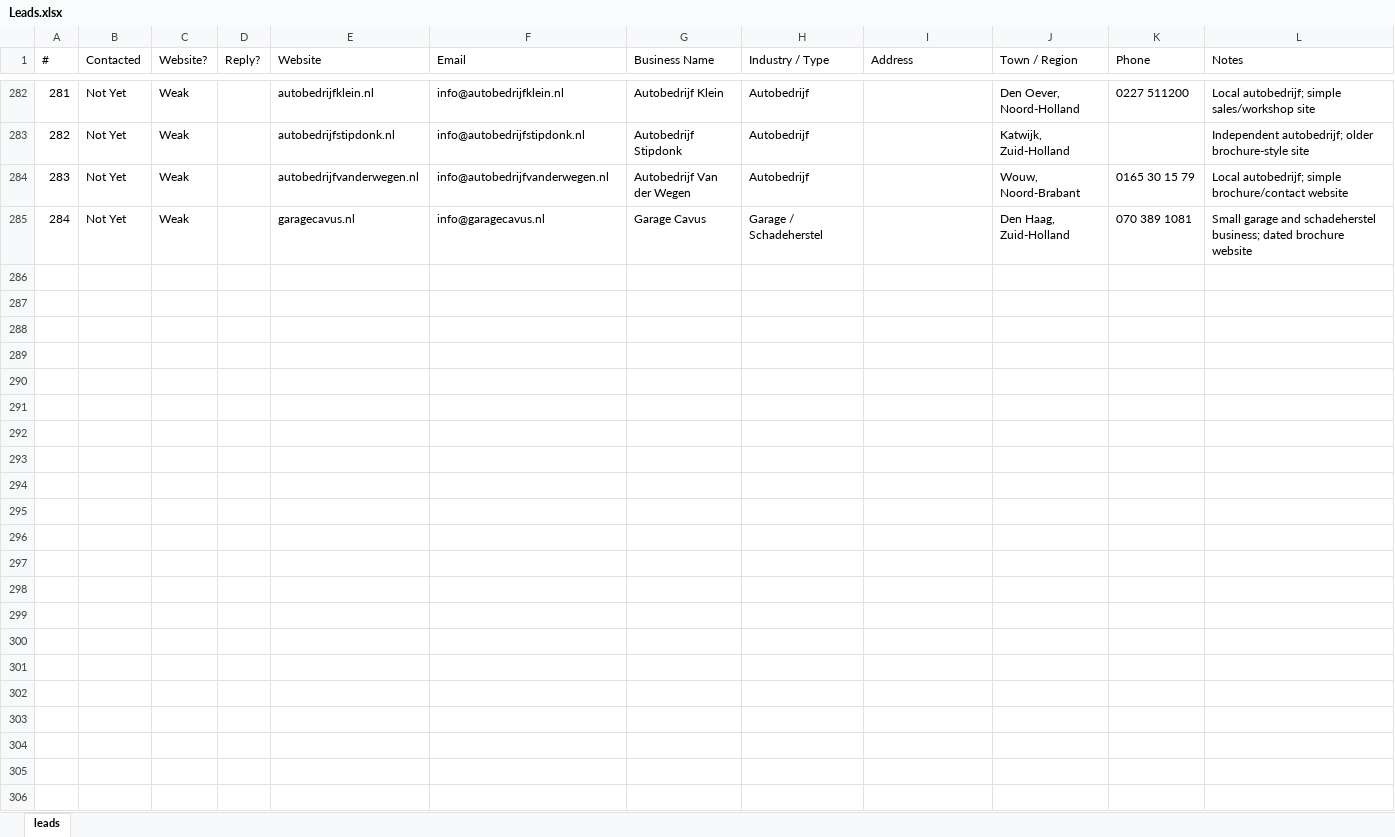
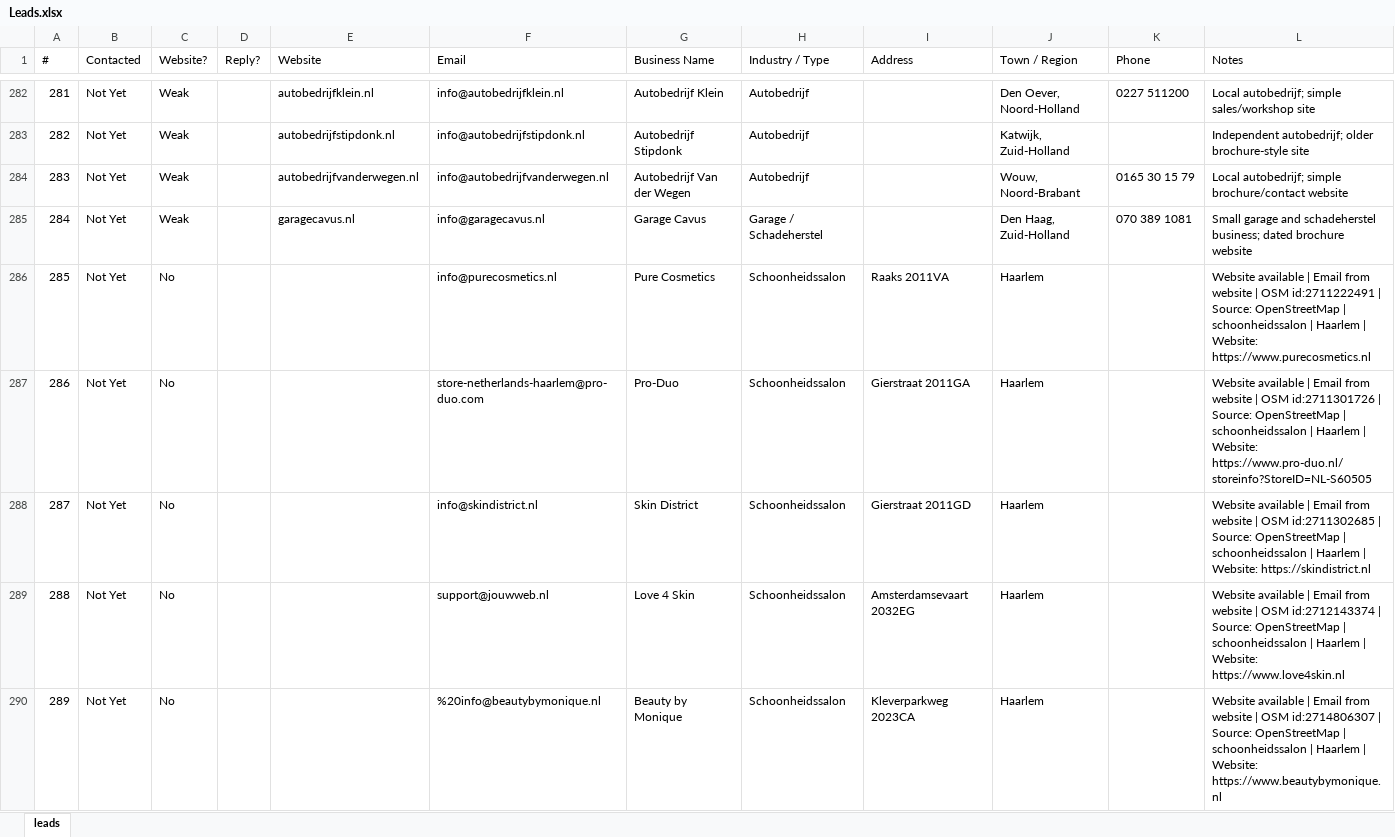
Before and after one commit to CsabaVK/WebKreatives, an Excel workbook: leads/Leads.xlsx, sheet leads, drawn as a sheet; only a part is shown, gaps mark what is left out; values as stored, in another font and other column widths than the file's, no borders; the diff covers the shown part only; the diff names each change by its address in the sheet, - before the commit and + after, or states it on an @@ line.

Commit message:
Add 40 new WebKreatives OSM leads

```diff
--- a/leads/Leads.xlsx (sheet leads)
+++ b/leads/Leads.xlsx (sheet leads)
+row 286: 285 | Not Yet | No |  |  | info@purecosmetics.nl | Pure Cosmetics | Schoonheidssalon | Raaks 2011VA | Haarlem |  | Website available | Email from website | OSM id:2711222491 | Source: OpenStreetMap | schoonheidssalon | Haarlem | Website: https://www.purecosmetics.nl
+row 287: 286 | Not Yet | No |  |  | store-netherlands-haarlem@pro-duo.com | Pro-Duo | Schoonheidssalon | Gierstraat 2011GA | Haarlem |  | Website available | Email from website | OSM id:2711301726 | Source: OpenStreetMap | schoonheidssalon | Haarlem | Website: https://www.pro-duo.nl/storeinfo?StoreID=NL-S60505
+row 288: 287 | Not Yet | No |  |  | info@skindistrict.nl | Skin District | Schoonheidssalon | Gierstraat 2011GD | Haarlem |  | Website available | Email from website | OSM id:2711302685 | Source: OpenStreetMap | schoonheidssalon | Haarlem | Website: https://skindistrict.nl
+row 289: 288 | Not Yet | No |  |  | support@jouwweb.nl | Love 4 Skin | Schoonheidssalon | Amsterdamsevaart 2032EG | Haarlem |  | Website available | Email from website | OSM id:2712143374 | Source: OpenStreetMap | schoonheidssalon | Haarlem | Website: https://www.love4skin.nl
+row 290: 289 | Not Yet | No |  |  | %20info@beautybymonique.nl | Beauty by Monique | Schoonheidssalon | Kleverparkweg 2023CA | Haarlem |  | Website available | Email from website | OSM id:2714806307 | Source: OpenStreetMap | schoonheidssalon | Haarlem | Website: https://www.beautybymonique.nl
```
Also changed, not shown: 40 added rows, cell formats and row numbers in column A elsewhere in this sheet.
